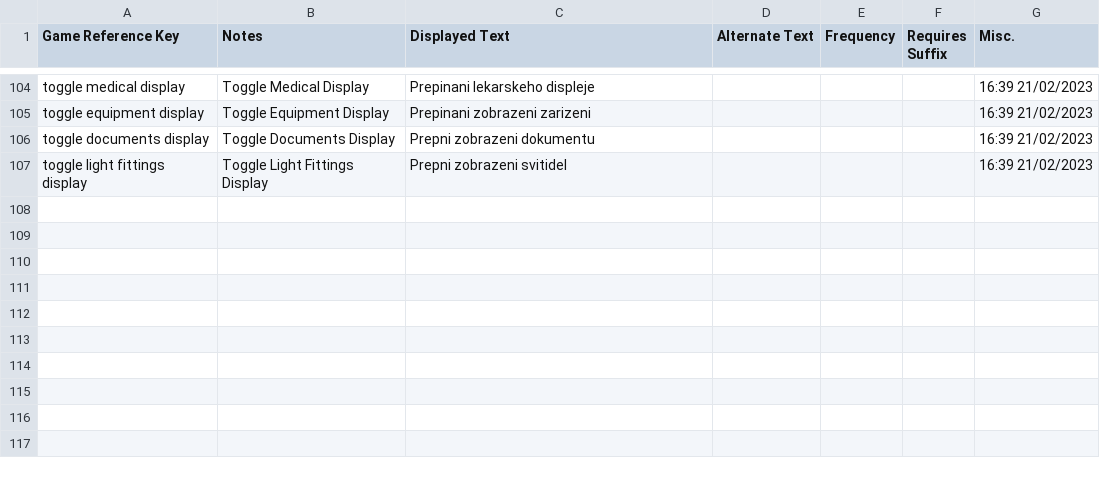
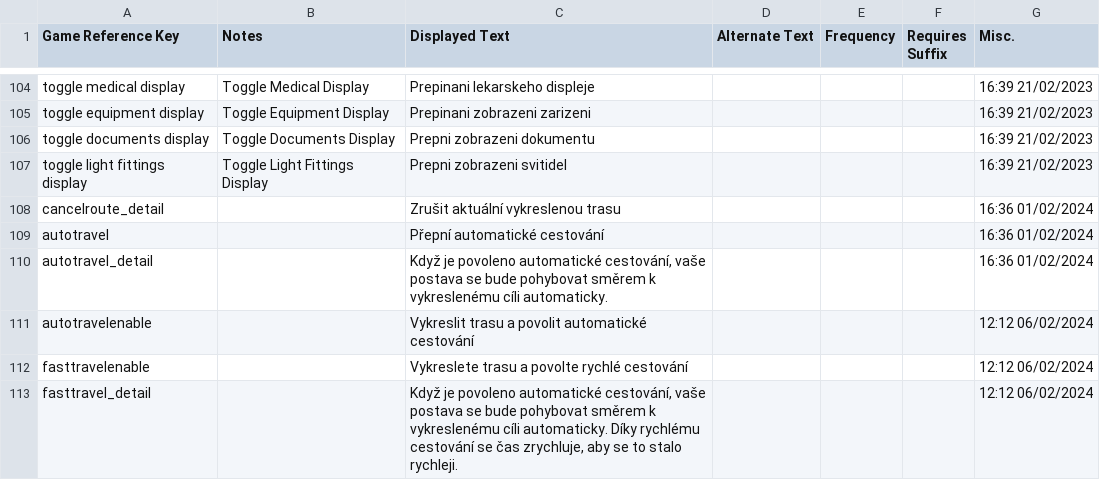
Before and after one commit to MrZajic/shadows-of-doubt-cestina, a CSV file: StreamingAssets/Strings/Czech/Interface/ui.tooltips.csv, drawn as a sheet; only a part is shown, gaps mark what is left out.

```diff
--- a/StreamingAssets/Strings/Czech/Interface/ui.tooltips.csv
+++ b/StreamingAssets/Strings/Czech/Interface/ui.tooltips.csv
@@ -107 +107,7 @@
 "toggle light fittings display","Toggle Light Fittings Display","Prepni zobrazeni svitidel",,,,"16:39 21/02/2023"
+"cancelroute_detail",,"Zrušit aktuální vykreslenou trasu",,,,"16:36 01/02/2024"
+"autotravel",,"Přepní automatické cestování",,,,"16:36 01/02/2024"
+"autotravel_detail",,"Když je povoleno automatické cestování, vaše postava se bude pohybovat směrem k vykreslenému cíli automaticky.",,,,"16:36 01/02/2024"
+"autotravelenable",,"Vykreslit trasu a povolit automatické cestování",,,,"12:12 06/02/2024"
+"fasttravelenable",,"Vykreslete trasu a povolte rychlé cestování",,,,"12:12 06/02/2024"
+"fasttravel_detail",,"Když je povoleno automatické cestování, vaše postava se bude pohybovat směrem k vykreslenému cíli automaticky. Díky rychlému cestování se čas zrychluje, aby se to stalo rychleji.",,,,"12:12 06/02/2024"
```
Also changed, not shown: StreamingAssets/Strings/Czech/Evidence/evidence.names.csv, StreamingAssets/Strings/Czech/Evidence/missions.postings.csv, 16 other files.
